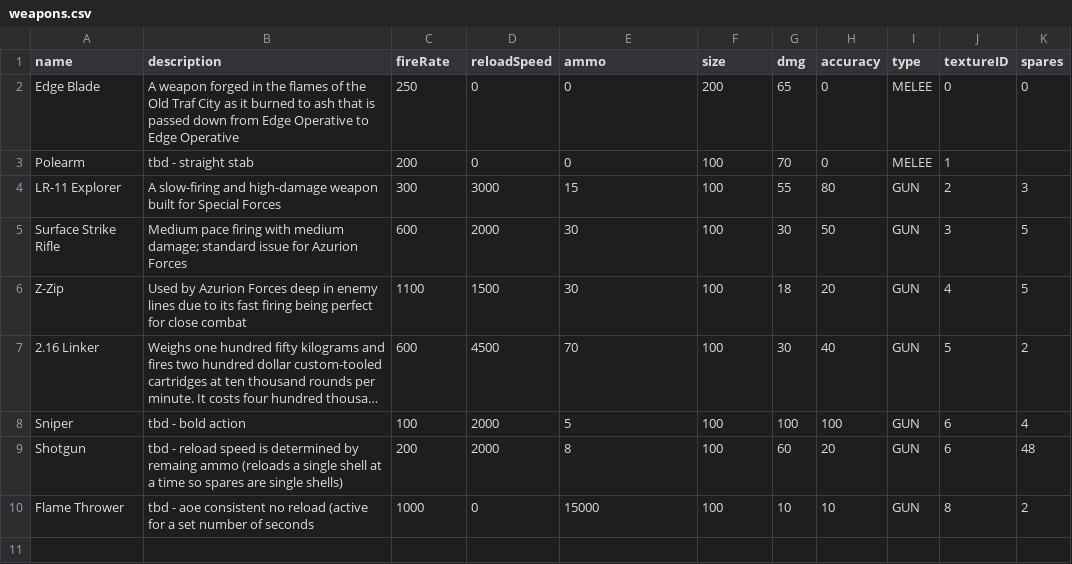
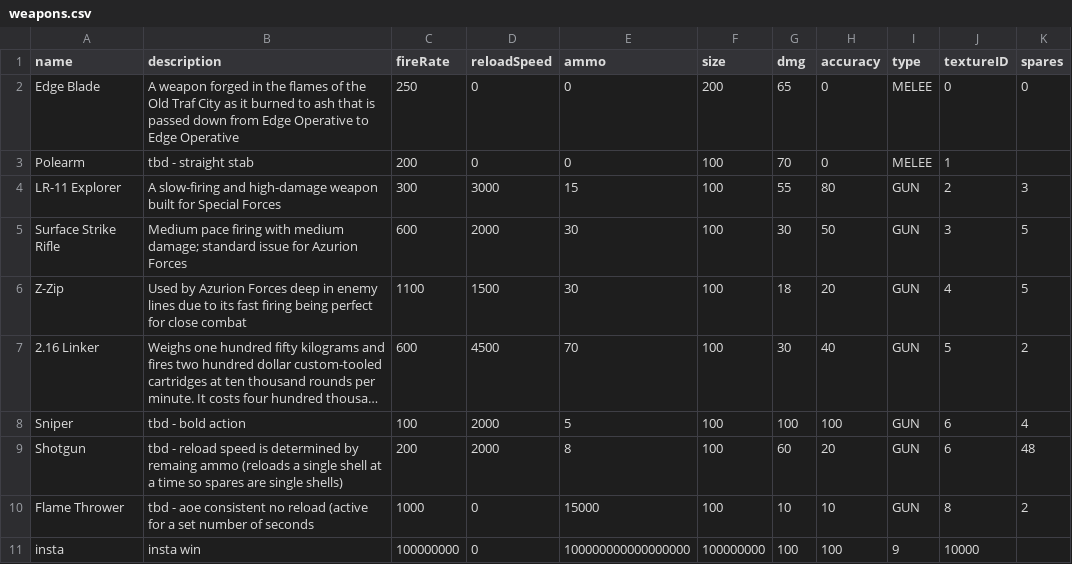
Before and after one commit to rahmiabi/knights-of-flavor-country, a CSV file: assets/weapons.csv, drawn as a sheet; long unchanged cells end in …; the diff names each change by its address in the sheet, - before the commit and + after, or states it on an @@ line.

Commit message:
Update weapons.csv

```diff
--- a/assets/weapons.csv
+++ b/assets/weapons.csv
+row 11: insta | insta win | 100000000 | 0 | 100000000000000000 | 100000000 | 100 | 100 | 9 | 10000
```
